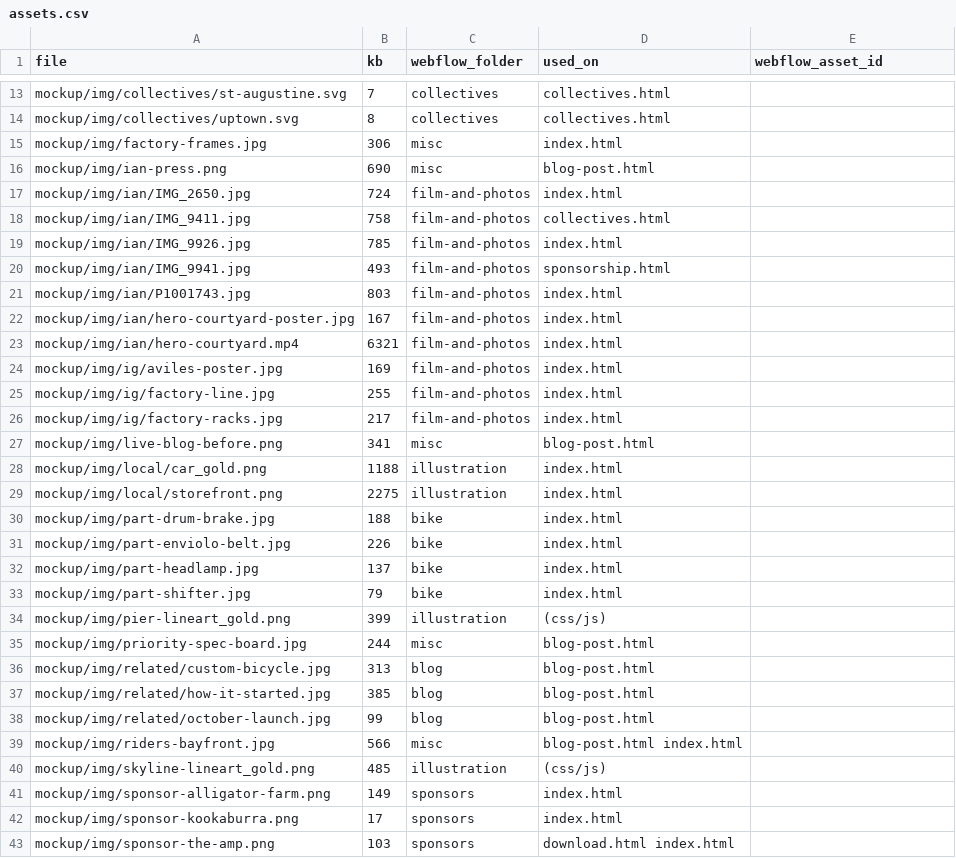
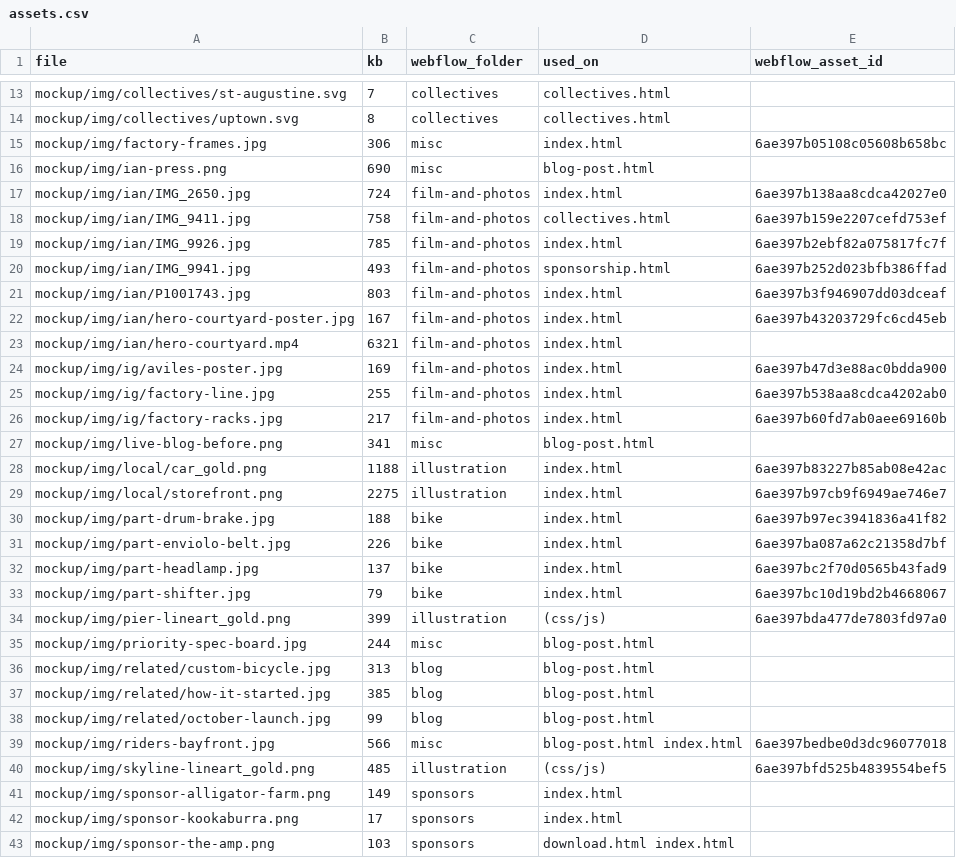
Before and after one commit to odeto-studio/citybike-site, a CSV file: webflow/assets.csv, drawn as a sheet; only a part is shown, gaps mark what is left out; the diff covers the shown part only.

```diff
--- a/webflow/assets.csv
+++ b/webflow/assets.csv
@@ -14,22 +14,22 @@ mockup/img/collectives/st-augustine.svg,7,collectives,collectives.html,
 mockup/img/collectives/uptown.svg,8,collectives,collectives.html,
-mockup/img/factory-frames.jpg,306,misc,index.html,
+mockup/img/factory-frames.jpg,306,misc,index.html,6ae397b05108c05608b658bc
 mockup/img/ian-press.png,690,misc,blog-post.html,
-mockup/img/ian/IMG_2650.jpg,724,film-and-photos,index.html,
-mockup/img/ian/IMG_9411.jpg,758,film-and-photos,collectives.html,
-mockup/img/ian/IMG_9926.jpg,785,film-and-photos,index.html,
-mockup/img/ian/IMG_9941.jpg,493,film-and-photos,sponsorship.html,
-mockup/img/ian/P1001743.jpg,803,film-and-photos,index.html,
-mockup/img/ian/hero-courtyard-poster.jpg,167,film-and-photos,index.html,
+mockup/img/ian/IMG_2650.jpg,724,film-and-photos,index.html,6ae397b138aa8cdca42027e0
+mockup/img/ian/IMG_9411.jpg,758,film-and-photos,collectives.html,6ae397b159e2207cefd753ef
+mockup/img/ian/IMG_9926.jpg,785,film-and-photos,index.html,6ae397b2ebf82a075817fc7f
+mockup/img/ian/IMG_9941.jpg,493,film-and-photos,sponsorship.html,6ae397b252d023bfb386ffad
+mockup/img/ian/P1001743.jpg,803,film-and-photos,index.html,6ae397b3f946907dd03dceaf
+mockup/img/ian/hero-courtyard-poster.jpg,167,film-and-photos,index.html,6ae397b43203729fc6cd45eb
 mockup/img/ian/hero-courtyard.mp4,6321,film-and-photos,index.html,
-mockup/img/ig/aviles-poster.jpg,169,film-and-photos,index.html,
-mockup/img/ig/factory-line.jpg,255,film-and-photos,index.html,
-mockup/img/ig/factory-racks.jpg,217,film-and-photos,index.html,
+mockup/img/ig/aviles-poster.jpg,169,film-and-photos,index.html,6ae397b47d3e88ac0bdda900
+mockup/img/ig/factory-line.jpg,255,film-and-photos,index.html,6ae397b538aa8cdca4202ab0
+mockup/img/ig/factory-racks.jpg,217,film-and-photos,index.html,6ae397b60fd7ab0aee69160b
 mockup/img/live-blog-before.png,341,misc,blog-post.html,
-mockup/img/local/car_gold.png,1188,illustration,index.html,
-mockup/img/local/storefront.png,2275,illustration,index.html,
-mockup/img/part-drum-brake.jpg,188,bike,index.html,
-mockup/img/part-enviolo-belt.jpg,226,bike,index.html,
-mockup/img/part-headlamp.jpg,137,bike,index.html,
-mockup/img/part-shifter.jpg,79,bike,index.html,
-mockup/img/pier-lineart_gold.png,399,illustration,(css/js),
+mockup/img/local/car_gold.png,1188,illustration,index.html,6ae397b83227b85ab08e42ac
+mockup/img/local/storefront.png,2275,illustration,index.html,6ae397b97cb9f6949ae746e7
+mockup/img/part-drum-brake.jpg,188,bike,index.html,6ae397b97ec3941836a41f82
+mockup/img/part-enviolo-belt.jpg,226,bike,index.html,6ae397ba087a62c21358d7bf
+mockup/img/part-headlamp.jpg,137,bike,index.html,6ae397bc2f70d0565b43fad9
+mockup/img/part-shifter.jpg,79,bike,index.html,6ae397bc10d19bd2b4668067
+mockup/img/pier-lineart_gold.png,399,illustration,(css/js),6ae397bda477de7803fd97a0
 mockup/img/priority-spec-board.jpg,244,misc,blog-post.html,
@@ -38,4 +38,4 @@ mockup/img/related/how-it-started.jpg,385,blog,blog-post.html,
 mockup/img/related/october-launch.jpg,99,blog,blog-post.html,
-mockup/img/riders-bayfront.jpg,566,misc,blog-post.html index.html,
-mockup/img/skyline-lineart_gold.png,485,illustration,(css/js),
+mockup/img/riders-bayfront.jpg,566,misc,blog-post.html index.html,6ae397bedbe0d3dc96077018
+mockup/img/skyline-lineart_gold.png,485,illustration,(css/js),6ae397bfd525b4839554bef5
 mockup/img/sponsor-alligator-farm.png,149,sponsors,index.html,
```
Also changed, not shown: 5 edited cells elsewhere in this file, 6 other files.
